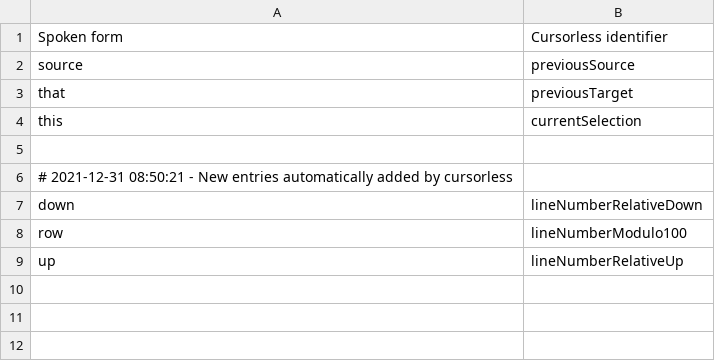
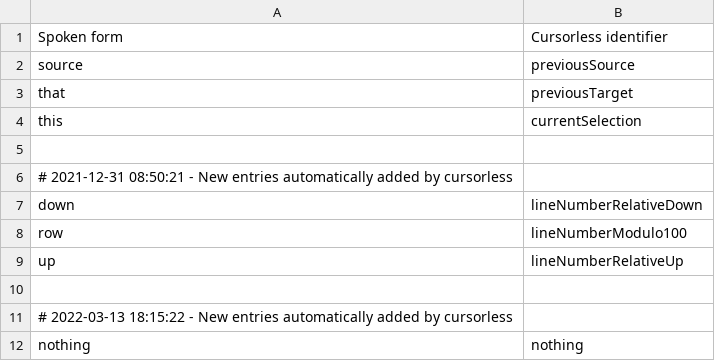
Before and after one commit to knausj85/cursorless-settings, a CSV file: special_marks.csv, drawn as a sheet; the diff names each change by its address in the sheet, - before the commit and + after, or states it on an @@ line.

```diff
--- a/special_marks.csv
+++ b/special_marks.csv
+row 10: (empty)
+row 11: # 2022-03-13 18:15:22 - New entries automatically added by cursorless
+row 12: nothing | nothing
```
Also changed, not shown: actions.csv, modifier_scope_types.csv, 1 other file.
